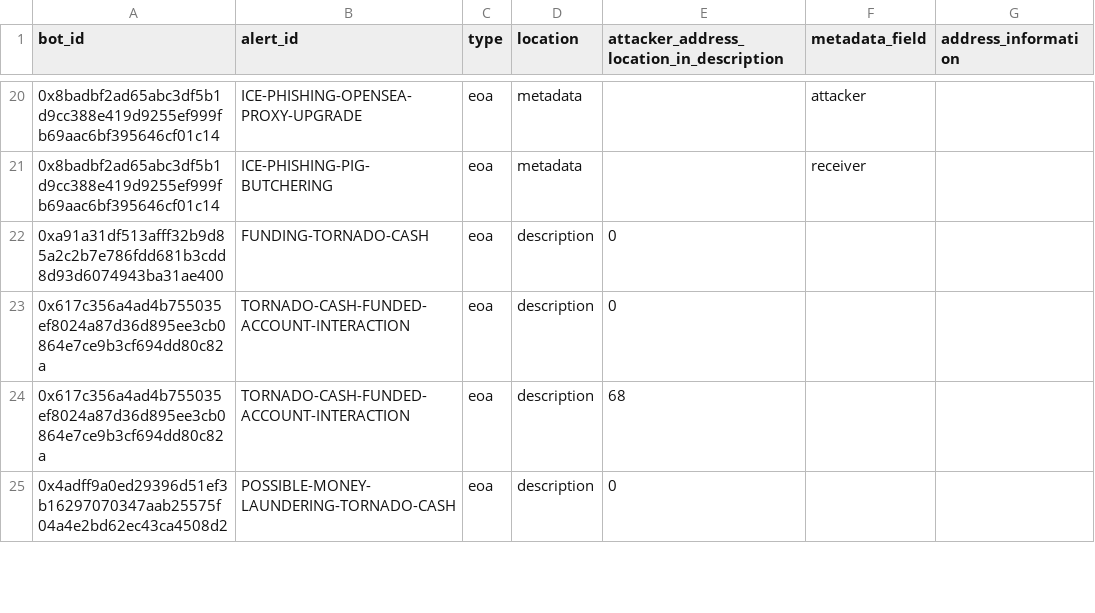
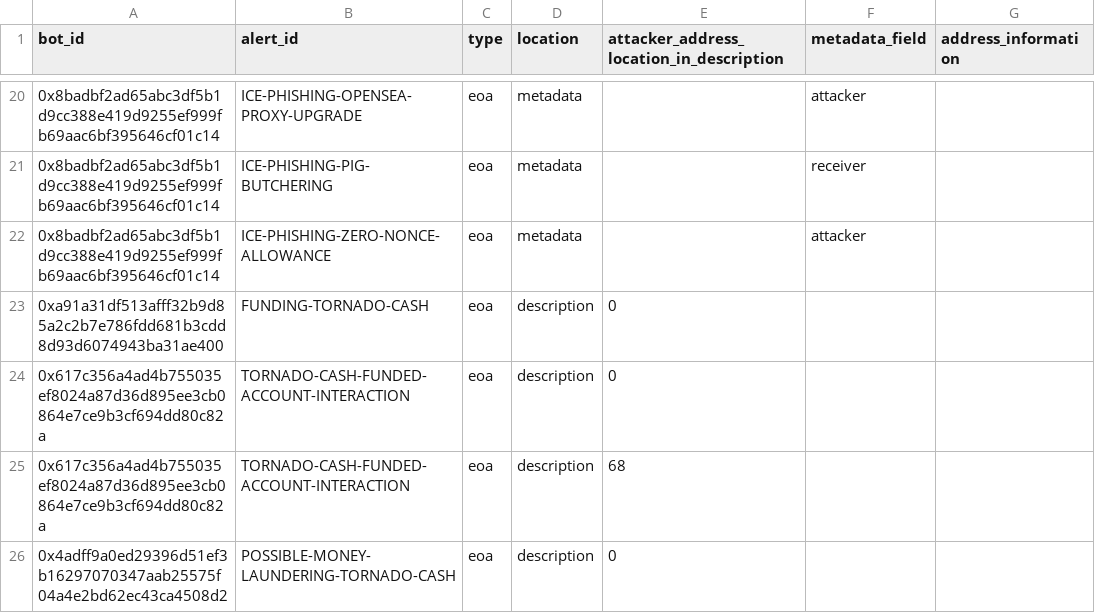
Before and after one commit to forta-network/starter-kits, a CSV file: scam-detector-py/basebot_parsing_config.csv, drawn as a sheet; only a part is shown, gaps mark what is left out; the diff names each change by its address in the sheet, - before the commit and + after, or states it on an @@ line.

```diff
--- a/scam-detector-py/basebot_parsing_config.csv
+++ b/scam-detector-py/basebot_parsing_config.csv
+row 22: 0x8badbf2ad65abc3df5b1d9cc388e419d9255ef999fb69aac6bf395646cf01c14 | ICE-PHISHING-ZERO-NONCE-ALLOWANCE | eoa | metadata |  | attacker
```
Also changed, not shown: 4 other files.
